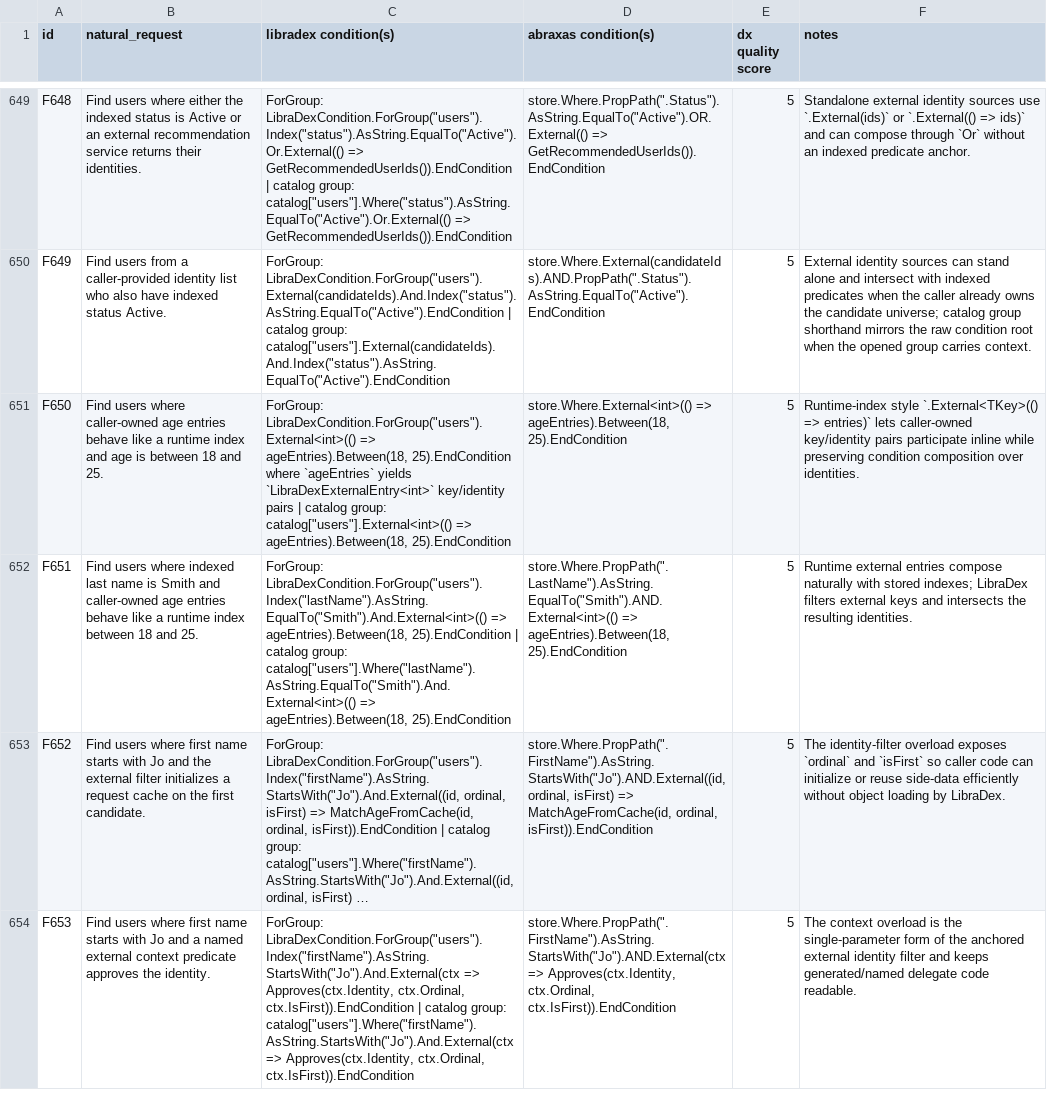
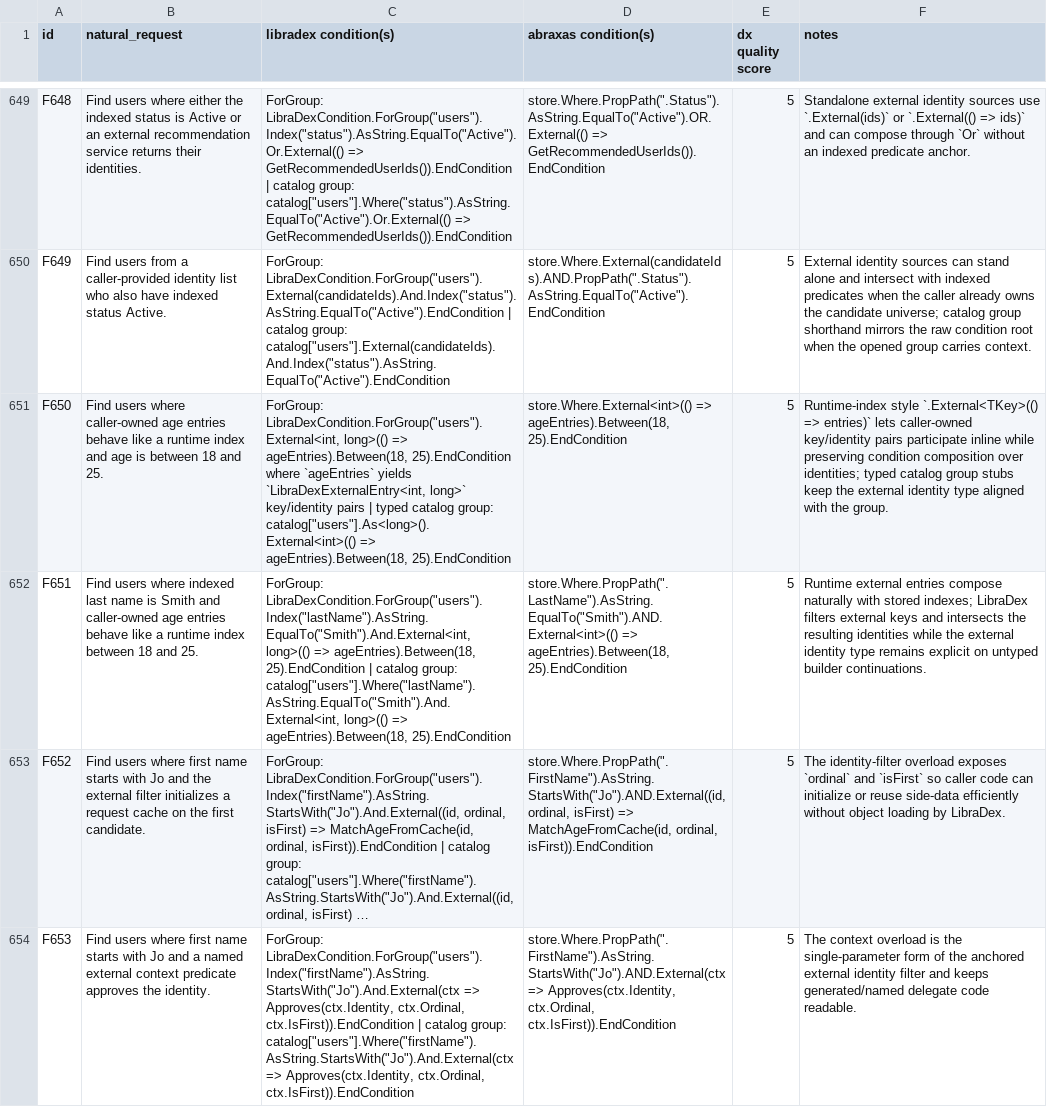
Before and after one commit to alt160/LibraDex, a CSV file: artifacts/filter-dx-natural-language-corpus.csv, drawn as a sheet; only a part is shown, gaps mark what is left out; long unchanged cells end in …; the diff names each change by its address in the sheet, - before the commit and + after, or states it on an @@ line.

Commit message:
Type external runtime identities

```diff
--- a/artifacts/filter-dx-natural-language-corpus.csv
+++ b/artifacts/filter-dx-natural-language-corpus.csv
-C651 (libradex condition(s)): ForGroup: LibraDexCondition.ForGroup("users").External<int>(() => ageEntries).Between(18, 25).EndCondition where `ageEntries` yields `LibraDexExternalEntry<int>` key/identity pairs | catalog group: catalog["users"].External<int>(() => ageEntries).Between(18,…
+C651 (libradex condition(s)): ForGroup: LibraDexCondition.ForGroup("users").External<int, long>(() => ageEntries).Between(18, 25).EndCondition where `ageEntries` yields `LibraDexExternalEntry<int, long>` key/identity pairs | typed catalog group: catalog["users"].As<long>().External<int>(() => ageEntries).Between(18,…
-F651 (notes): …composition over identities.
+F651 (notes): …composition over identities; typed catalog group stubs keep the external identity type aligned with the group.
-C652 (libradex condition(s)): ForGroup: LibraDexCondition.ForGroup("users").Index("lastName").AsString.EqualTo("Smith").And.External<int>(() => ageEntries).Between(18, 25).EndCondition | catalog group: catalog["users"].Where("lastName").AsString.EqualTo("Smith").And.External<int>(() => ageEntries).Between(18,…
+C652 (libradex condition(s)): ForGroup: LibraDexCondition.ForGroup("users").Index("lastName").AsString.EqualTo("Smith").And.External<int, long>(() => ageEntries).Between(18, 25).EndCondition | catalog group: catalog["users"].Where("lastName").AsString.EqualTo("Smith").And.External<int, long>(() => ageEntries).Between(18,…
-F652 (notes): …the resulting identities.
+F652 (notes): …the resulting identities while the external identity type remains explicit on untyped builder continuations.
```
Also changed, not shown: 7 other files.
